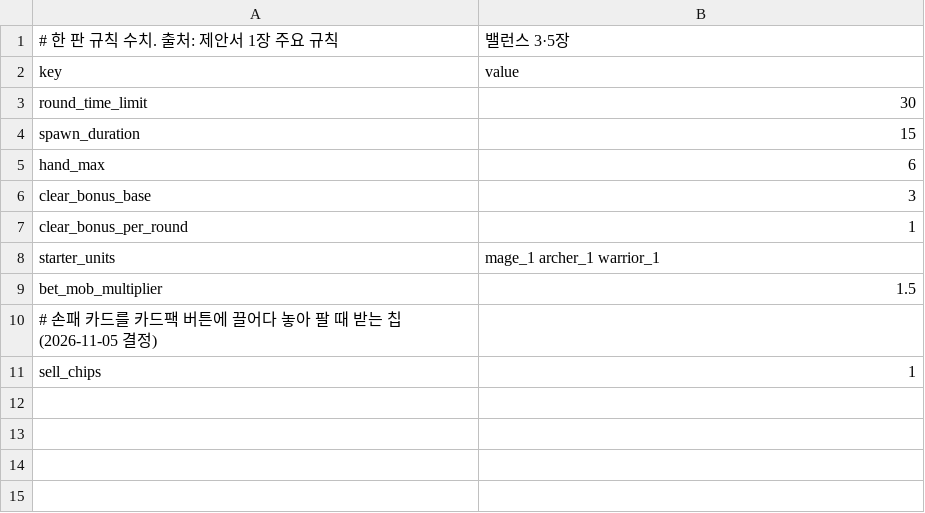
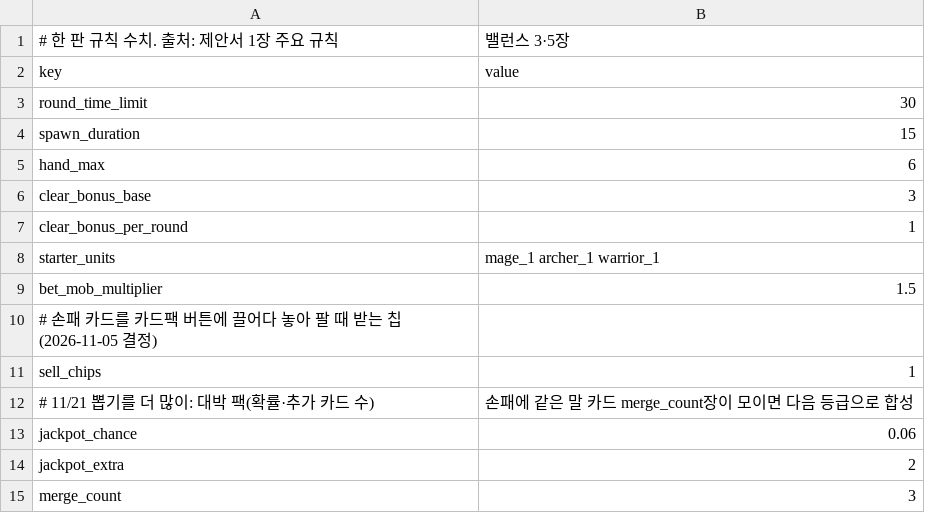
Before and after one commit to HyeonSuuuuu/CardDefense, a CSV file: CardDefense/CardDefense/Data/economy.csv, drawn as a sheet.

```diff
--- a/CardDefense/CardDefense/Data/economy.csv
+++ b/CardDefense/CardDefense/Data/economy.csv
@@ -11 +11,5 @@ bet_mob_multiplier,1.5
 sell_chips,1
+# 11/21 뽑기를 더 많이: 대박 팩(확률·추가 카드 수), 손패에 같은 말 카드 merge_count장이 모이면 다음 등급으로 합성
+jackpot_chance,0.06
+jackpot_extra,2
+merge_count,3
```
Also changed, not shown: CardDefense/CardDefense/Data/mobs.csv, CardDefense/CardDefense/Data/rounds.csv, 11 other files.
